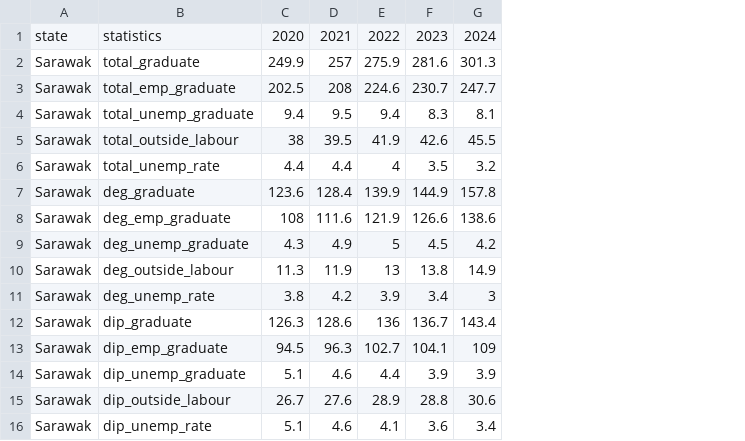
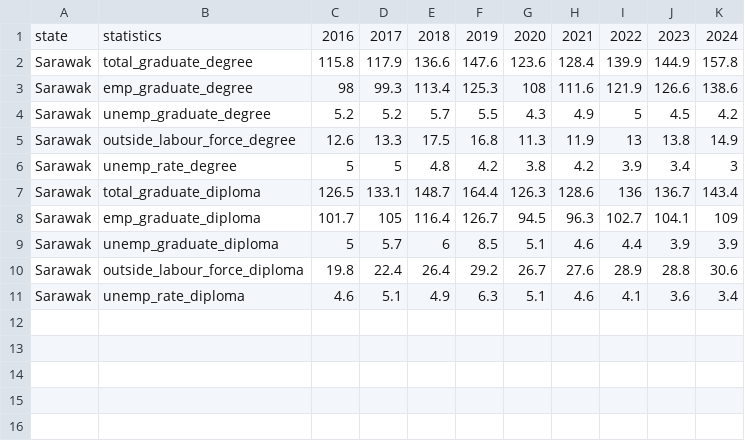
Before and after one commit to junchuan15/Lamimi2026, a CSV file: data/state_graduates/Sarawak.csv, drawn as a sheet; removed rows and columns are numbered as before the commit, all else as after; the diff names each change by its address in the sheet, - before the commit and + after, or states it on an @@ line.

```diff
--- a/data/state_graduates/Sarawak.csv
+++ b/data/state_graduates/Sarawak.csv
-column B, row 1: statistics; rows 7-16: deg_graduate | deg_emp_graduate | deg_unemp_graduate | deg_outside_labour | deg_unemp_rate | dip_graduate | dip_emp_graduate | dip_unemp_graduate | dip_outside_labour | dip_unemp_rate
+column B, rows 1-11: statistics | total_graduate_degree | emp_graduate_degree | unemp_graduate_degree | outside_labour_force_degree | unemp_rate_degree | total_graduate_diploma | emp_graduate_diploma | unemp_graduate_diploma | outside_labour_force_diploma | unemp_rate_diploma
+column C, rows 1-11: 2016 | 115.8 | 98 | 5.2 | 12.6 | 5 | 126.5 | 101.7 | 5 | 19.8 | 4.6
+column D, rows 1-11: 2017 | 117.9 | 99.3 | 5.2 | 13.3 | 5 | 133.1 | 105 | 5.7 | 22.4 | 5.1
+column E, rows 1-11: 2018 | 136.6 | 113.4 | 5.7 | 17.5 | 4.8 | 148.7 | 116.4 | 6 | 26.4 | 4.9
+column F, rows 1-11: 2019 | 147.6 | 125.3 | 5.5 | 16.8 | 4.2 | 164.4 | 126.7 | 8.5 | 29.2 | 6.3
-row 2: Sarawak | total_graduate | 249.9 | 257 | 275.9 | 281.6 | 301.3
-row 3: Sarawak | total_emp_graduate | 202.5 | 208 | 224.6 | 230.7 | 247.7
-row 4: Sarawak | total_unemp_graduate | 9.4 | 9.5 | 9.4 | 8.3 | 8.1
-row 5: Sarawak | total_outside_labour | 38 | 39.5 | 41.9 | 42.6 | 45.5
-row 6: Sarawak | total_unemp_rate | 4.4 | 4.4 | 4 | 3.5 | 3.2
```
Also changed, not shown: data/Mean Salary by Sector.csv, data/Mean Salary by State.csv, 26 other files.
